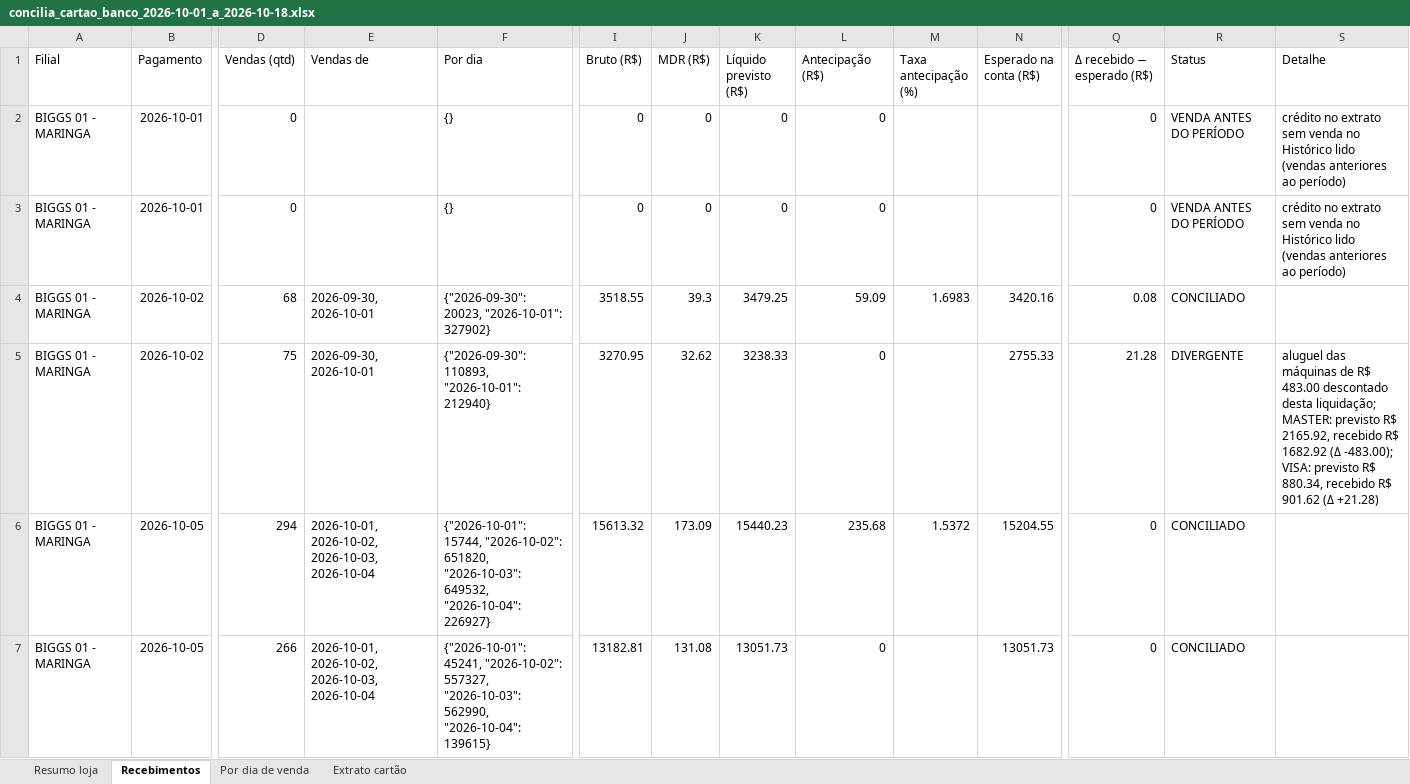
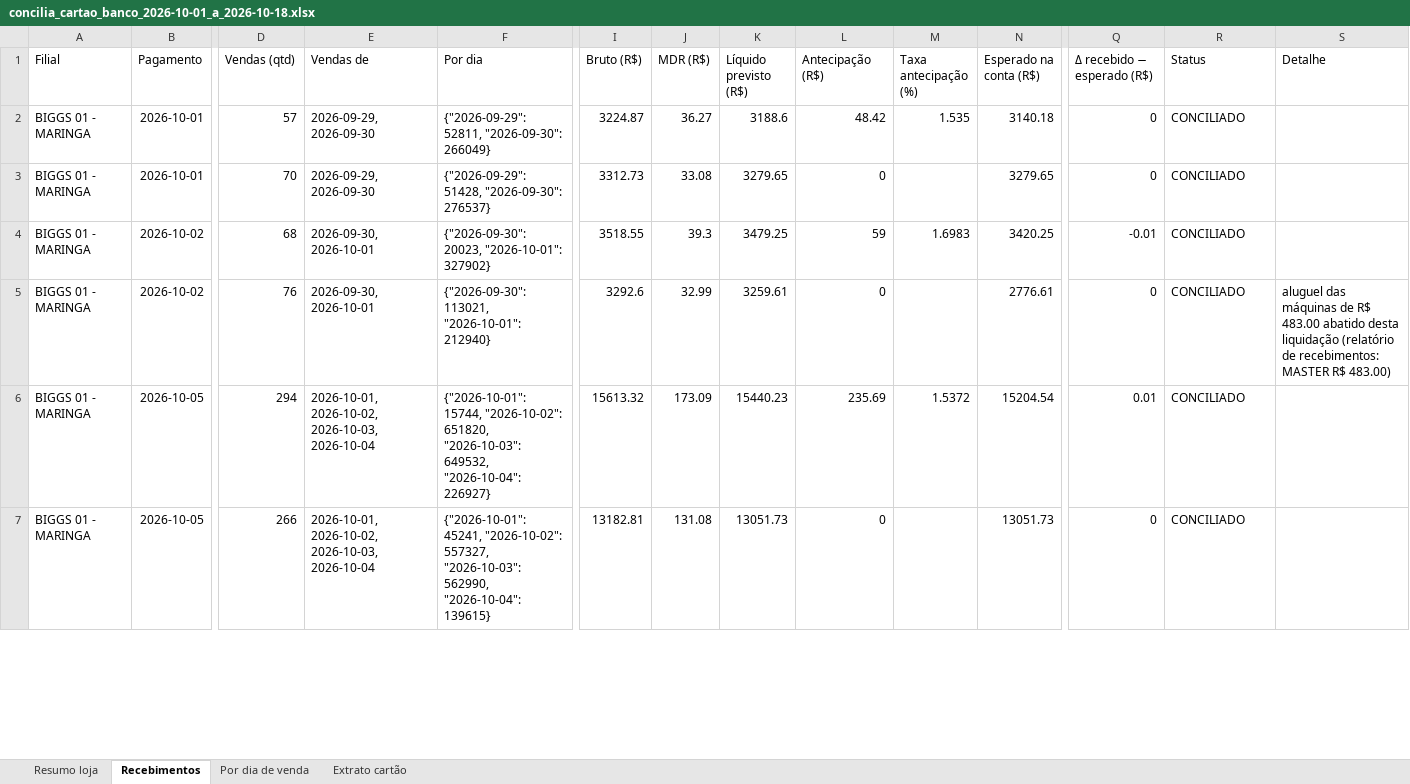
Before and after one commit to hylaryfarias/conciliacao-diaria, an Excel workbook: saida/concilia_cartao_banco_2026-10-01_a_2026-10-18.xlsx, sheet Recebimentos, drawn as a sheet; only a part is shown, gaps mark what is left out; values as stored, in another font and other column widths than the file's, no borders; the diff covers the shown part only; the diff names each change by its address in the sheet, - before the commit and + after, or states it on an @@ line.

```diff
--- a/saida/concilia_cartao_banco_2026-10-01_a_2026-10-18.xlsx (sheet Recebimentos)
+++ b/saida/concilia_cartao_banco_2026-10-01_a_2026-10-18.xlsx (sheet Recebimentos)
-D2 (Vendas (qtd)): 0
+D2 (Vendas (qtd)): 57
-E2:E3 (Vendas de): (empty)
+E2:E3 (Vendas de): 2026-09-29, 2026-09-30
-F2 (Por dia): {}
+F2 (Por dia): {"2026-09-29": 52811, "2026-09-30": 266049}
-I2 (Bruto (R$)): 0
+I2 (Bruto (R$)): 3224.87
-J2 (MDR (R$)): 0
+J2 (MDR (R$)): 36.27
-K2 (Líquido previsto (R$)): 0
+K2 (Líquido previsto (R$)): 3188.6
-L2 (Antecipação (R$)): 0
+L2 (Antecipação (R$)): 48.42
-M2 (Taxa antecipação (%)): (empty)
+M2 (Taxa antecipação (%)): 1.535
-N2 (Esperado na conta (R$)): (empty)
+N2 (Esperado na conta (R$)): 3140.18
-R2:R3 (Status): VENDA ANTES DO PERÍODO
+R2:R3 (Status): CONCILIADO
-S2:S3 (Detalhe): crédito no extrato sem venda no Histórico lido (vendas anteriores ao período)
+S2:S3 (Detalhe): (empty)
-D3 (Vendas (qtd)): 0
+D3 (Vendas (qtd)): 70
-F3 (Por dia): {}
+F3 (Por dia): {"2026-09-29": 51428, "2026-09-30": 276537}
-I3 (Bruto (R$)): 0
+I3 (Bruto (R$)): 3312.73
-J3 (MDR (R$)): 0
+J3 (MDR (R$)): 33.08
-K3 (Líquido previsto (R$)): 0
+K3 (Líquido previsto (R$)): 3279.65
-N3 (Esperado na conta (R$)): (empty)
+N3 (Esperado na conta (R$)): 3279.65
-L4 (Antecipação (R$)): 59.09
+L4 (Antecipação (R$)): 59
-N4 (Esperado na conta (R$)): 3420.16
+N4 (Esperado na conta (R$)): 3420.25
-Q4 (Δ recebido − esperado (R$)): 0.08
+Q4 (Δ recebido − esperado (R$)): -0.01
-D5 (Vendas (qtd)): 75
+D5 (Vendas (qtd)): 76
-F5 (Por dia): {"2026-09-30": 110893, "2026-10-01": 212940}
+F5 (Por dia): {"2026-09-30": 113021, "2026-10-01": 212940}
-I5 (Bruto (R$)): 3270.95
+I5 (Bruto (R$)): 3292.6
-J5 (MDR (R$)): 32.62
+J5 (MDR (R$)): 32.99
-K5 (Líquido previsto (R$)): 3238.33
+K5 (Líquido previsto (R$)): 3259.61
-N5 (Esperado na conta (R$)): 2755.33
+N5 (Esperado na conta (R$)): 2776.61
-Q5 (Δ recebido − esperado (R$)): 21.28
+Q5 (Δ recebido − esperado (R$)): 0
-R5 (Status): DIVERGENTE
+R5 (Status): CONCILIADO
-S5 (Detalhe): …R$ 483.00 descontado desta liquidação; MASTER: previsto R$ 2165.92, recebido R$ 1682.92 (Δ -483.00); VISA: previsto R$ 880.34, recebido R$ 901.62 (Δ +21.28)
+S5 (Detalhe): …R$ 483.00 abatido desta liquidação (relatório de recebimentos: MASTER R$ 483.00)
-L6 (Antecipação (R$)): 235.68
+L6 (Antecipação (R$)): 235.69
-N6 (Esperado na conta (R$)): 15204.55
+N6 (Esperado na conta (R$)): 15204.54
-Q6 (Δ recebido − esperado (R$)): 0
+Q6 (Δ recebido − esperado (R$)): 0.01
```
Also changed, not shown: 26 edited cells elsewhere in this sheet, sheet Resumo loja, sheet Por dia de venda, 38 other files.
